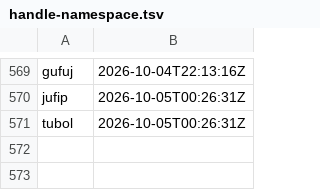
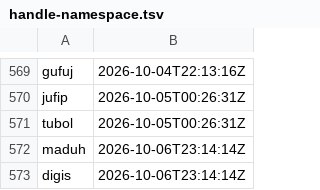
Before and after one commit to ciwg/grid-examples, a TSV file: TODO/handle-namespace.tsv, drawn as a sheet; only a part is shown, gaps mark what is left out.

Commit message:
Plan Grid TUI Bubbles usability
TODO/TODO.md
- Prioritize Grid TUI Bubbles usability work in the repository index.

TODO/handle-namespace.tsv
- Reserve the task and decision handles.

ex3-grid-editor-websocket/TODO/TODO.md
- Add the Grid TUI Bubbles task to the Ex3 queue.

ex3-grid-editor-websocket/TODO/TODO-maduh-grid-tui-bubbles-usability.md
- Define the approved local-usability components, priorities, boundaries, and deferrals.

```diff
--- a/TODO/handle-namespace.tsv
+++ b/TODO/handle-namespace.tsv
@@ -571 +571,3 @@ jufip	2026-10-05T00:26:31Z
 tubol	2026-10-05T00:26:31Z
+maduh	2026-10-06T23:14:14Z
+digis	2026-10-06T23:14:14Z
```
Also changed, not shown: 3 other files.
